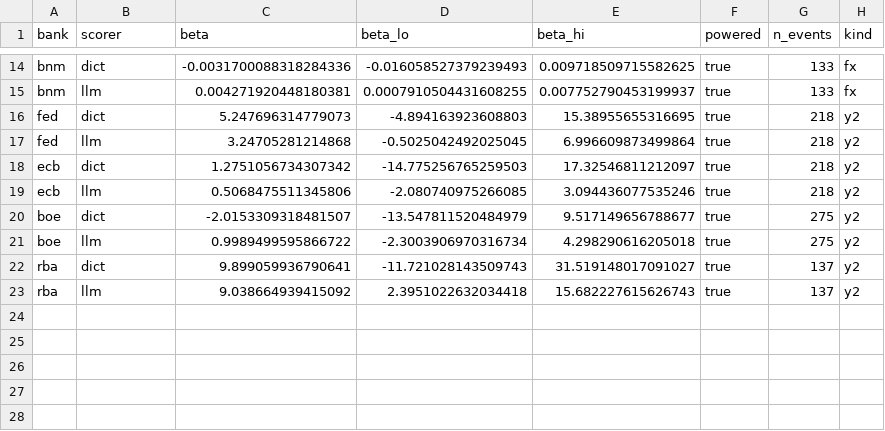
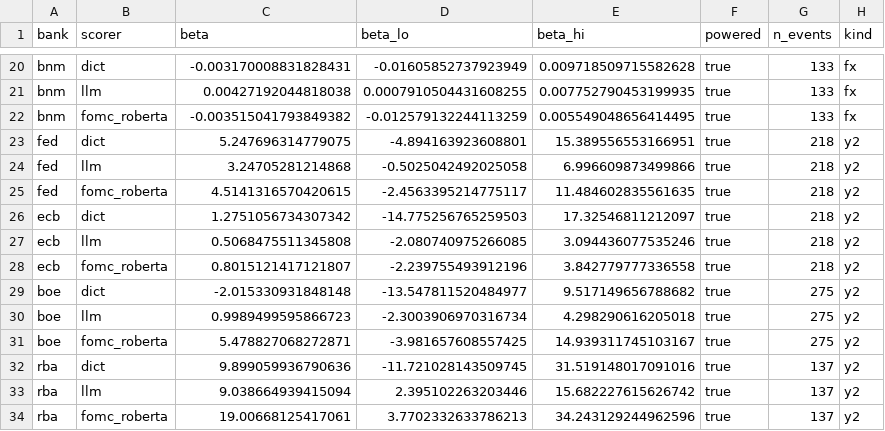
Before and after one commit to thanatchon36/cbtone, a CSV file: results/figures/fig_rq2_beta.csv, drawn as a sheet; only a part is shown, gaps mark what is left out; addresses are those after the commit; the diff covers the shown part only; the diff names each change by its address in the sheet, - before the commit and + after, or states it on an @@ line.

```diff
--- a/results/figures/fig_rq2_beta.csv
+++ b/results/figures/fig_rq2_beta.csv
-C20 (beta): -0.0031700088318284336
+C20 (beta): -0.003170008831828431
-D20 (beta_lo): -0.016058527379239493
+D20 (beta_lo): -0.01605852737923949
-E20 (beta_hi): 0.009718509715582625
+E20 (beta_hi): 0.009718509715582628
-C21 (beta): 0.004271920448180381
+C21 (beta): 0.00427192044818038
-E21 (beta_hi): 0.007752790453199937
+E21 (beta_hi): 0.007752790453199935
+row 22: bnm | fomc_roberta | -0.003515041793849382 | -0.012579132244113259 | 0.005549048656414495 | true | 133 | fx
-C23 (beta): 5.247696314779073
+C23 (beta): 5.247696314779075
-D23 (beta_lo): -4.894163923608803
+D23 (beta_lo): -4.894163923608801
-E23 (beta_hi): 15.38955655316695
+E23 (beta_hi): 15.389556553166951
-D24 (beta_lo): -0.5025042492025045
+D24 (beta_lo): -0.5025042492025058
-E24 (beta_hi): 6.996609873499864
+E24 (beta_hi): 6.996609873499866
+row 25: fed | fomc_roberta | 4.5141316570420615 | -2.4563395214775117 | 11.484602835561635 | true | 218 | y2
-C27 (beta): 0.5068475511345806
+C27 (beta): 0.5068475511345808
+row 28: ecb | fomc_roberta | 0.8015121417121807 | -2.239755493912196 | 3.842779777336558 | true | 218 | y2
-C29 (beta): -2.0153309318481507
+C29 (beta): -2.015330931848148
-D29 (beta_lo): -13.547811520484979
+D29 (beta_lo): -13.547811520484977
-E29 (beta_hi): 9.517149656788677
+E29 (beta_hi): 9.517149656788682
-C30 (beta): 0.9989499595866722
+C30 (beta): 0.9989499595866723
+row 31: boe | fomc_roberta | 5.478827068272871 | -3.981657608557425 | 14.939311745103167 | true | 275 | y2
-C32 (beta): 9.899059936790641
+C32 (beta): 9.899059936790636
-D32 (beta_lo): -11.721028143509743
+D32 (beta_lo): -11.721028143509745
-E32 (beta_hi): 31.519148017091027
+E32 (beta_hi): 31.519148017091016
-C33 (beta): 9.038664939415092
+C33 (beta): 9.038664939415094
-D33 (beta_lo): 2.3951022632034418
+D33 (beta_lo): 2.395102263203446
-E33 (beta_hi): 15.682227615626743
+E33 (beta_hi): 15.682227615626742
+row 34: rba | fomc_roberta | 19.00668125417061 | 3.7702332633786213 | 34.243129244962596 | true | 137 | y2
```
Also changed, not shown: 6 added rows and 27 edited cells elsewhere in this file, results/figures/fig_rq1_dll.csv, results/rq1_rows.csv, 44 other files.
